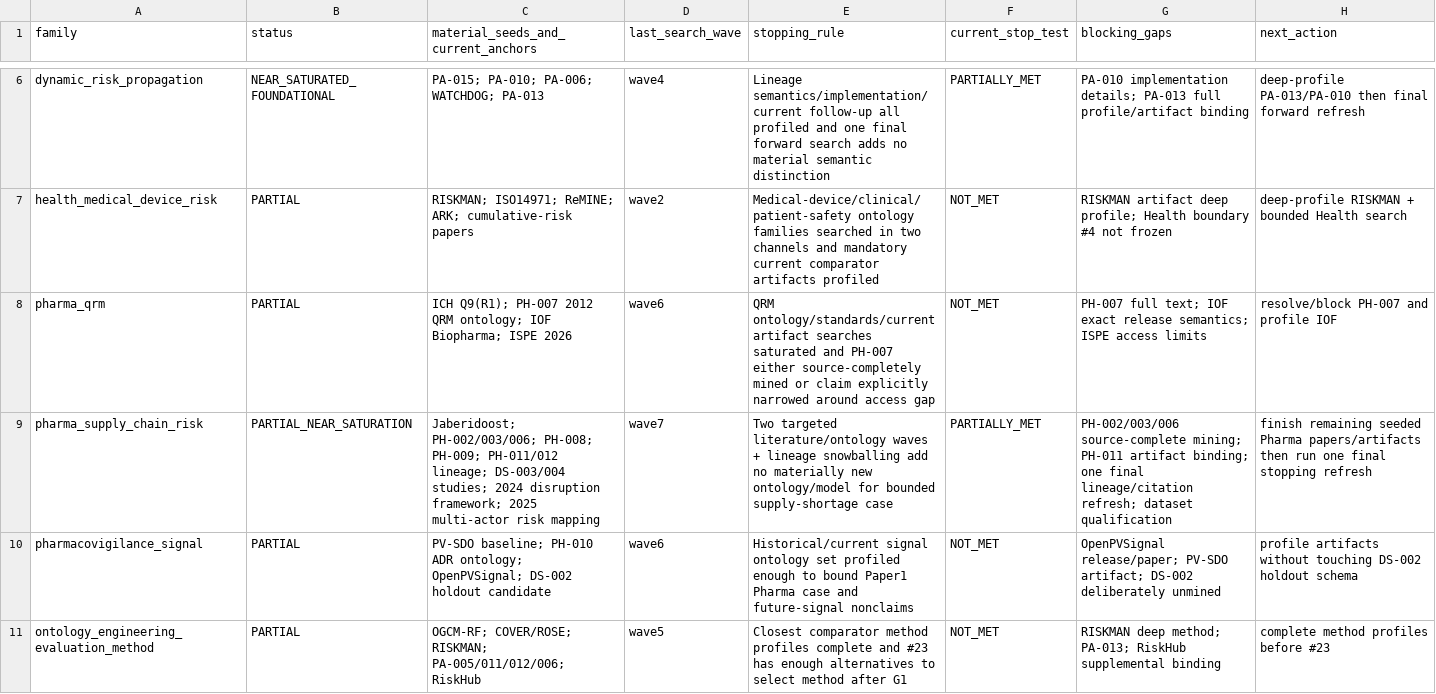
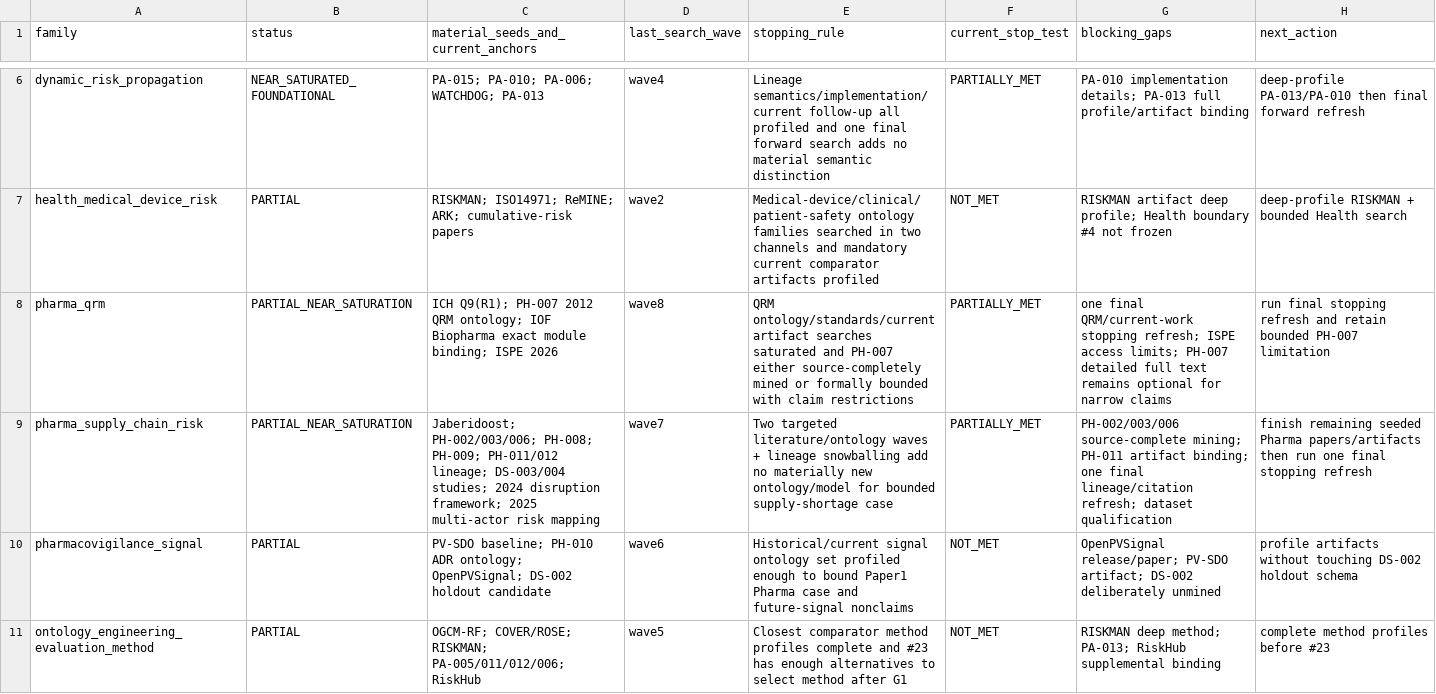
Before and after one commit to ArazSaieArasi3/SemRisk, a CSV file: literature/saturation-stopping-registry.csv, drawn as a sheet; only a part is shown, gaps mark what is left out; the diff covers the shown part only.

Commit message:
W1: advance QRM and artifact saturation after exact bindings

```diff
--- a/literature/saturation-stopping-registry.csv
+++ b/literature/saturation-stopping-registry.csv
@@ -7,3 +7,3 @@ dynamic_risk_propagation,"NEAR_SATURATED_FOUNDATIONAL","PA-015; PA-010; PA-006;
 health_medical_device_risk,"PARTIAL","RISKMAN; ISO14971; ReMINE; ARK; cumulative-risk papers","wave2","Medical-device/clinical/patient-safety ontology families searched in two channels and mandatory current comparator artifacts profiled","NOT_MET","RISKMAN artifact deep profile; Health boundary #4 not frozen","deep-profile RISKMAN + bounded Health search"
-pharma_qrm,"PARTIAL","ICH Q9(R1); PH-007 2012 QRM ontology; IOF Biopharma; ISPE 2026","wave6","QRM ontology/standards/current artifact searches saturated and PH-007 either source-completely mined or claim explicitly narrowed around access gap","NOT_MET","PH-007 full text; IOF exact release semantics; ISPE access limits","resolve/block PH-007 and profile IOF"
+pharma_qrm,"PARTIAL_NEAR_SATURATION","ICH Q9(R1); PH-007 2012 QRM ontology; IOF Biopharma exact module binding; ISPE 2026","wave8","QRM ontology/standards/current artifact searches saturated and PH-007 either source-completely mined or formally bounded with claim restrictions","PARTIALLY_MET","one final QRM/current-work stopping refresh; ISPE access limits; PH-007 detailed full text remains optional for narrow claims","run final stopping refresh and retain bounded PH-007 limitation"
 pharma_supply_chain_risk,"PARTIAL_NEAR_SATURATION","Jaberidoost; PH-002/003/006; PH-008; PH-009; PH-011/012 lineage; DS-003/004 studies; 2024 disruption framework; 2025 multi-actor risk mapping","wave7","Two targeted literature/ontology waves + lineage snowballing add no materially new ontology/model for bounded supply-shortage case","PARTIALLY_MET","PH-002/003/006 source-complete mining; PH-011 artifact binding; one final lineage/citation refresh; dataset qualification","finish remaining seeded Pharma papers/artifacts then run one final stopping refresh"
```
Also changed, not shown: 5 edited cells elsewhere in this file.
